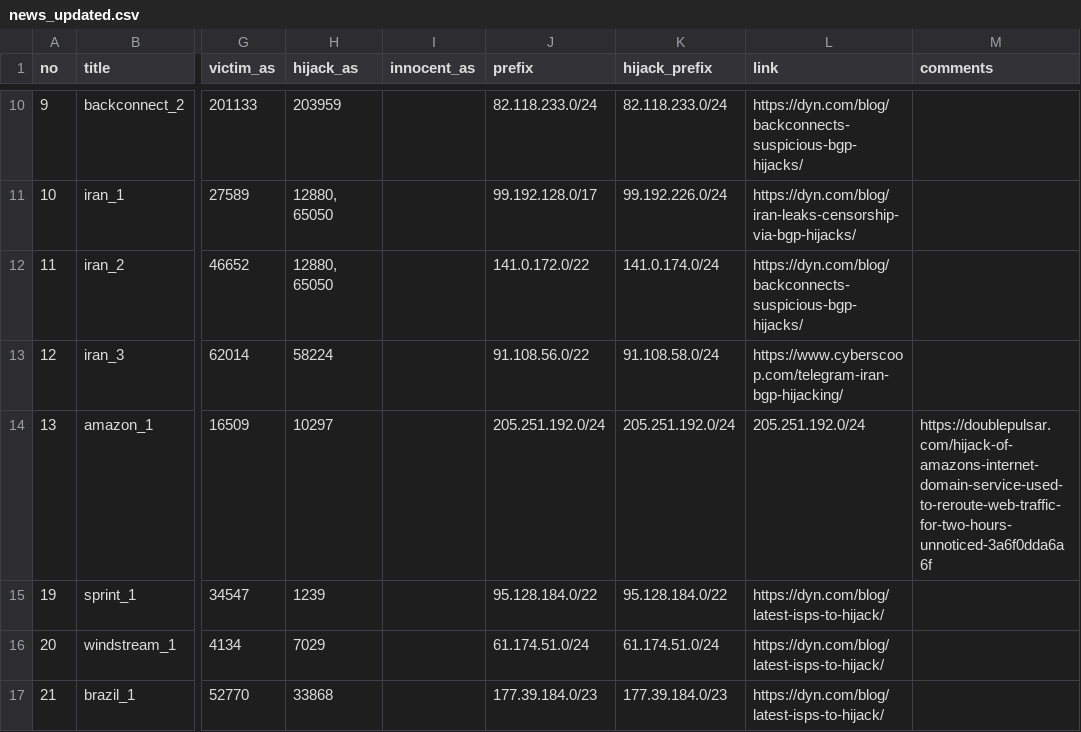
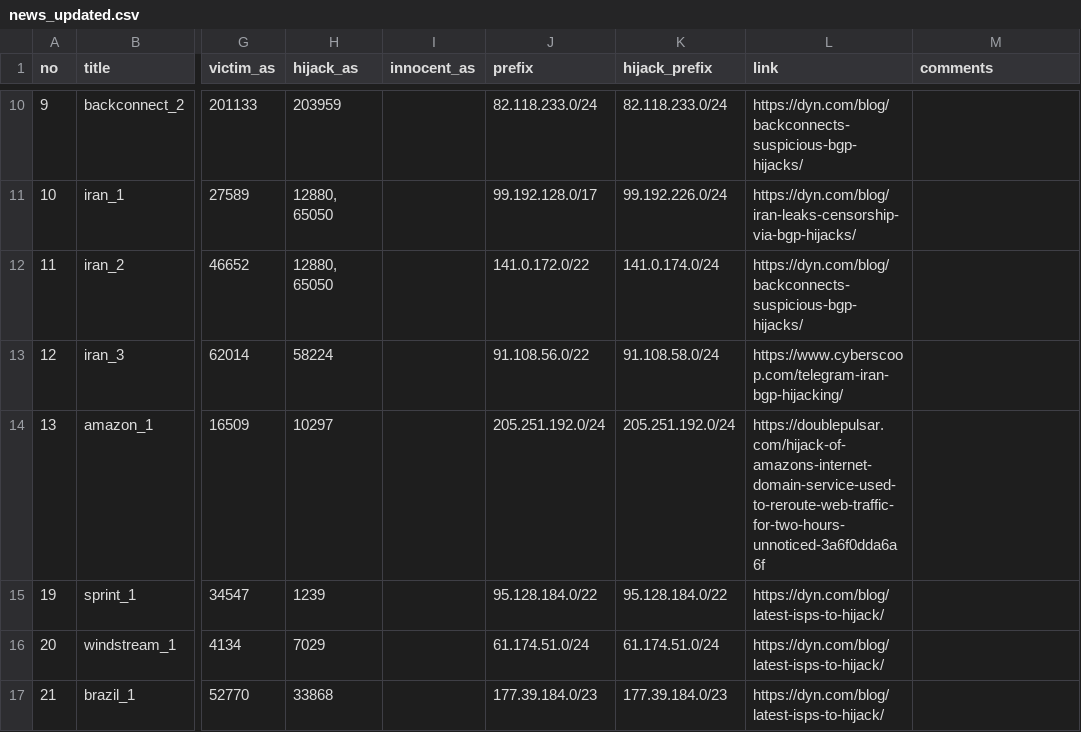
Before and after one commit to grace71/bgp-hijacks-classifier, a CSV file: datasets/news_updated.csv, drawn as a sheet; only a part is shown, gaps mark what is left out; the diff names each change by its address in the sheet, - before the commit and + after, or states it on an @@ line.

Commit message:
updated

```diff
--- a/datasets/news_updated.csv
+++ b/datasets/news_updated.csv
-L14 (link): 205.251.192.0/24
+L14 (link): https://doublepulsar.com/hijack-of-amazons-internet-domain-service-used-to-reroute-web-traffic-for-two-hours-unnoticed-3a6f0dda6a6f
-M14 (comments): https://doublepulsar.com/hijack-of-amazons-internet-domain-service-used-to-reroute-web-traffic-for-two-hours-unnoticed-3a6f0dda6a6f
+M14 (comments): (empty)
```
